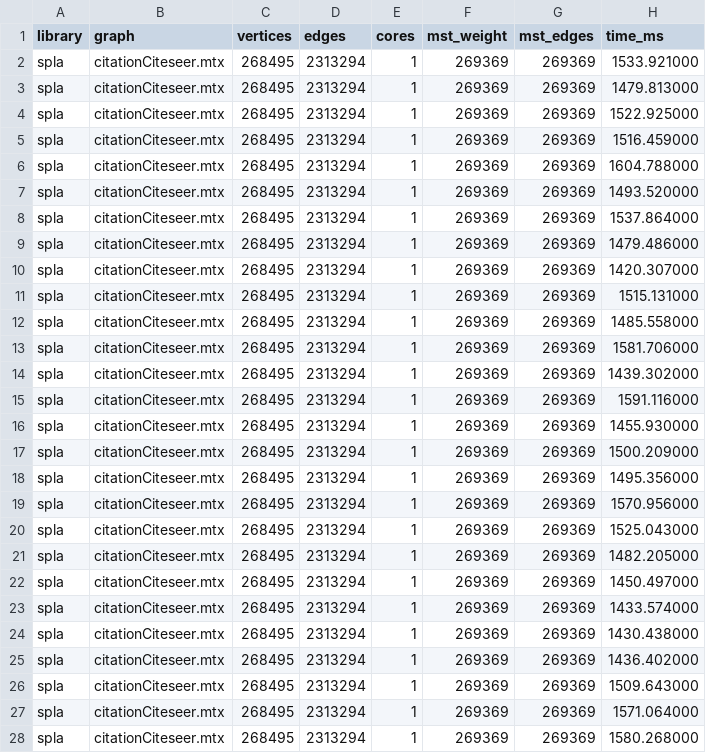
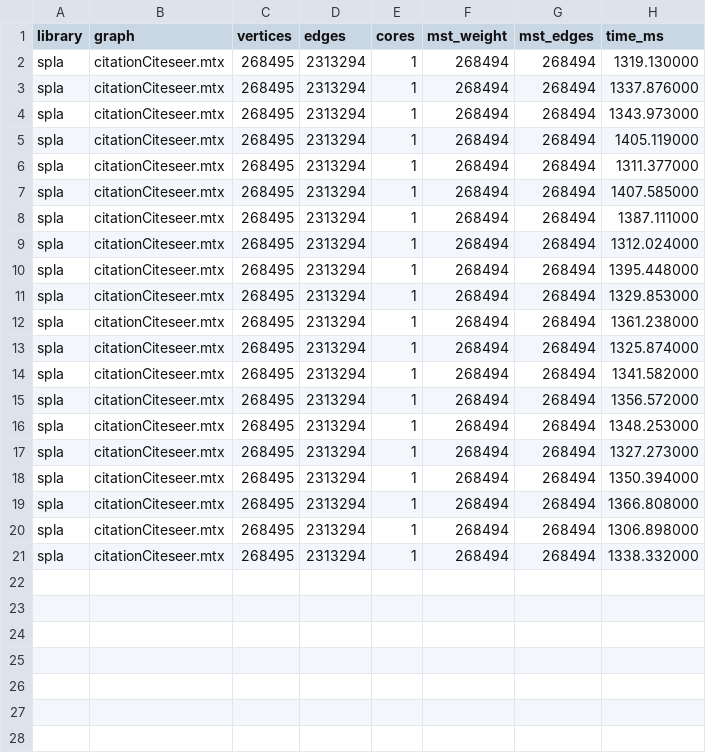
Before and after one commit to vladyoslav/graphs_analysis, a CSV file: experiments/results/spla-intel-citationCiteseer.csv, drawn as a sheet; only a part is shown; the diff covers the shown part only.

```diff
--- a/experiments/results/spla-intel-citationCiteseer.csv
+++ b/experiments/results/spla-intel-citationCiteseer.csv
@@ -1,28 +1,21 @@
 library,graph,vertices,edges,cores,mst_weight,mst_edges,time_ms
-spla,citationCiteseer.mtx,268495,2313294,1,269369,269369,1533.921000
-spla,citationCiteseer.mtx,268495,2313294,1,269369,269369,1479.813000
-spla,citationCiteseer.mtx,268495,2313294,1,269369,269369,1522.925000
-spla,citationCiteseer.mtx,268495,2313294,1,269369,269369,1516.459000
-spla,citationCiteseer.mtx,268495,2313294,1,269369,269369,1604.788000
-spla,citationCiteseer.mtx,268495,2313294,1,269369,269369,1493.520000
-spla,citationCiteseer.mtx,268495,2313294,1,269369,269369,1537.864000
-spla,citationCiteseer.mtx,268495,2313294,1,269369,269369,1479.486000
-spla,citationCiteseer.mtx,268495,2313294,1,269369,269369,1420.307000
-spla,citationCiteseer.mtx,268495,2313294,1,269369,269369,1515.131000
-spla,citationCiteseer.mtx,268495,2313294,1,269369,269369,1485.558000
-spla,citationCiteseer.mtx,268495,2313294,1,269369,269369,1581.706000
-spla,citationCiteseer.mtx,268495,2313294,1,269369,269369,1439.302000
-spla,citationCiteseer.mtx,268495,2313294,1,269369,269369,1591.116000
-spla,citationCiteseer.mtx,268495,2313294,1,269369,269369,1455.930000
-spla,citationCiteseer.mtx,268495,2313294,1,269369,269369,1500.209000
-spla,citationCiteseer.mtx,268495,2313294,1,269369,269369,1495.356000
-spla,citationCiteseer.mtx,268495,2313294,1,269369,269369,1570.956000
-spla,citationCiteseer.mtx,268495,2313294,1,269369,269369,1525.043000
-spla,citationCiteseer.mtx,268495,2313294,1,269369,269369,1482.205000
-spla,citationCiteseer.mtx,268495,2313294,1,269369,269369,1450.497000
-spla,citationCiteseer.mtx,268495,2313294,1,269369,269369,1433.574000
-spla,citationCiteseer.mtx,268495,2313294,1,269369,269369,1430.438000
-spla,citationCiteseer.mtx,268495,2313294,1,269369,269369,1436.402000
-spla,citationCiteseer.mtx,268495,2313294,1,269369,269369,1509.643000
-spla,citationCiteseer.mtx,268495,2313294,1,269369,269369,1571.064000
-spla,citationCiteseer.mtx,268495,2313294,1,269369,269369,1580.268000
+spla,citationCiteseer.mtx,268495,2313294,1,268494,268494,1319.130000
+spla,citationCiteseer.mtx,268495,2313294,1,268494,268494,1337.876000
+spla,citationCiteseer.mtx,268495,2313294,1,268494,268494,1343.973000
+spla,citationCiteseer.mtx,268495,2313294,1,268494,268494,1405.119000
+spla,citationCiteseer.mtx,268495,2313294,1,268494,268494,1311.377000
+spla,citationCiteseer.mtx,268495,2313294,1,268494,268494,1407.585000
+spla,citationCiteseer.mtx,268495,2313294,1,268494,268494,1387.111000
+spla,citationCiteseer.mtx,268495,2313294,1,268494,268494,1312.024000
+spla,citationCiteseer.mtx,268495,2313294,1,268494,268494,1395.448000
+spla,citationCiteseer.mtx,268495,2313294,1,268494,268494,1329.853000
+spla,citationCiteseer.mtx,268495,2313294,1,268494,268494,1361.238000
+spla,citationCiteseer.mtx,268495,2313294,1,268494,268494,1325.874000
+spla,citationCiteseer.mtx,268495,2313294,1,268494,268494,1341.582000
+spla,citationCiteseer.mtx,268495,2313294,1,268494,268494,1356.572000
+spla,citationCiteseer.mtx,268495,2313294,1,268494,268494,1348.253000
+spla,citationCiteseer.mtx,268495,2313294,1,268494,268494,1327.273000
+spla,citationCiteseer.mtx,268495,2313294,1,268494,268494,1350.394000
+spla,citationCiteseer.mtx,268495,2313294,1,268494,268494,1366.808000
+spla,citationCiteseer.mtx,268495,2313294,1,268494,268494,1306.898000
+spla,citationCiteseer.mtx,268495,2313294,1,268494,268494,1338.332000
```
Also changed, not shown: 3 removed rows elsewhere in this file, experiments/results/spla-cpu-cit-Patents.csv, experiments/results/spla-cpu-citationCiteseer.csv, 13 other files.
